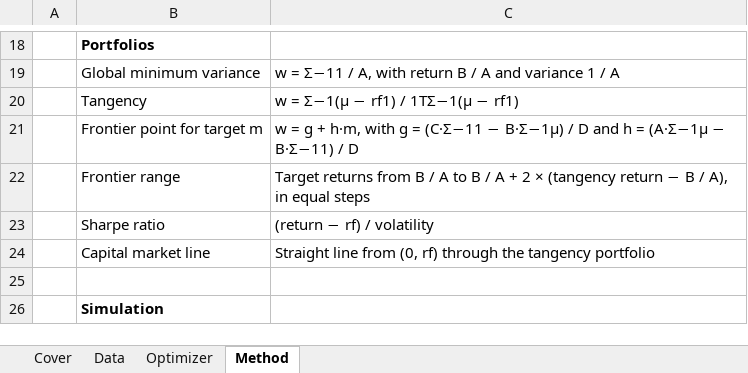
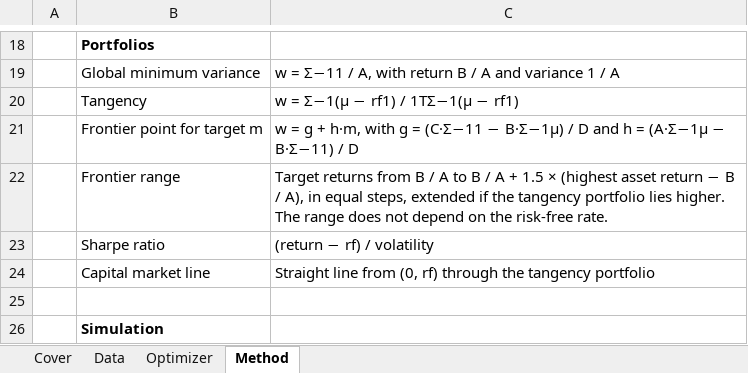
Before and after one commit to BalkoMatus/Markowitz-Portfolio-Optimizer, an Excel workbook: Markowitz_Portfolio_Optimizer.xlsm, sheet Method, drawn as a sheet; only a part is shown, gaps mark what is left out; values as stored, in another font and other column widths than the file's, no borders; the diff names each change by its address in the sheet, - before the commit and + after, or states it on an @@ line.

```diff
--- a/Markowitz_Portfolio_Optimizer.xlsm (sheet Method)
+++ b/Markowitz_Portfolio_Optimizer.xlsm (sheet Method)
-C22: …A + 2 × (tangency return − B / A), in equal steps
+C22: …A + 1.5 × (highest asset return − B / A), in equal steps, extended if the tangency portfolio lies higher. The range does not depend on the risk-free rate.
```
Also changed, not shown: sheet Optimizer, charts or pictures.
